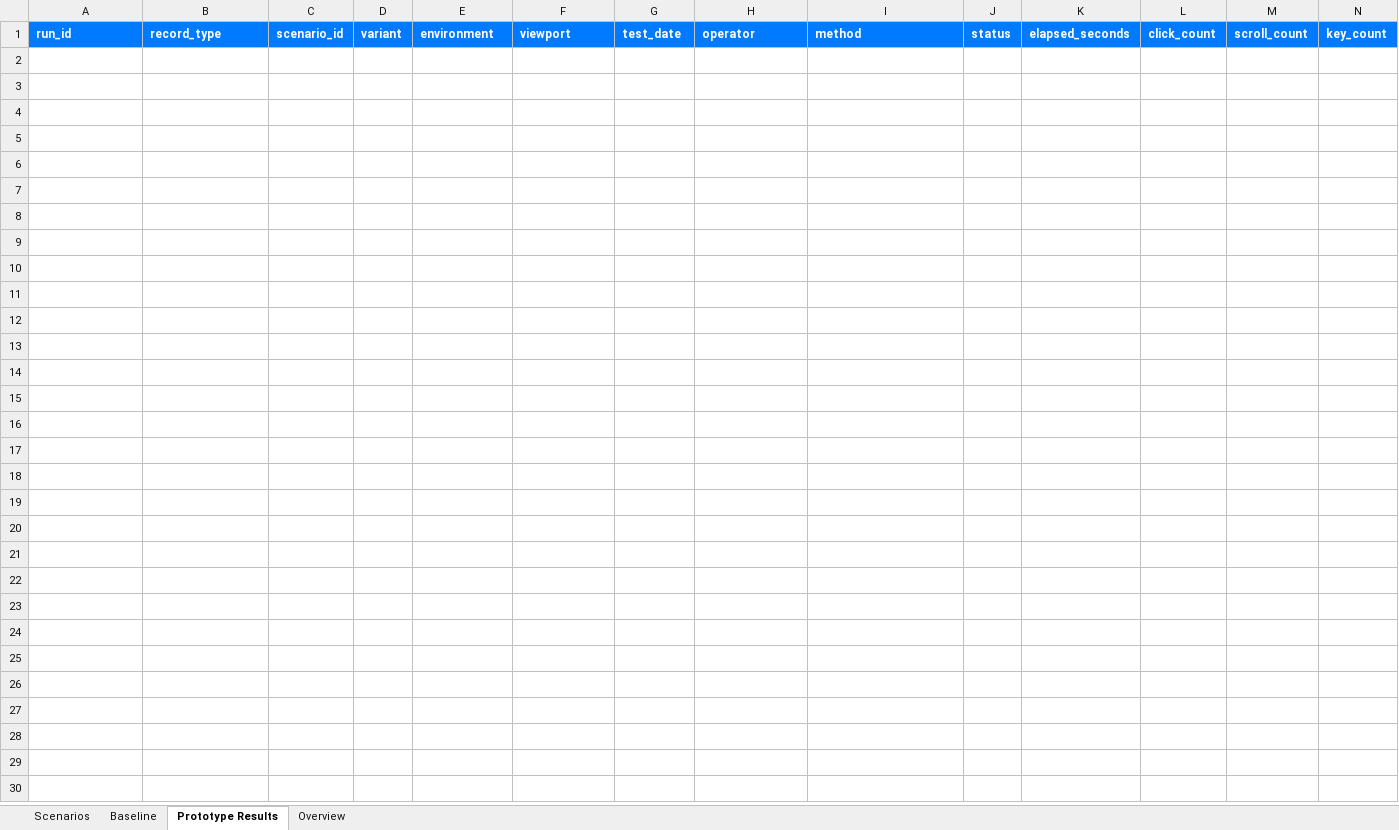
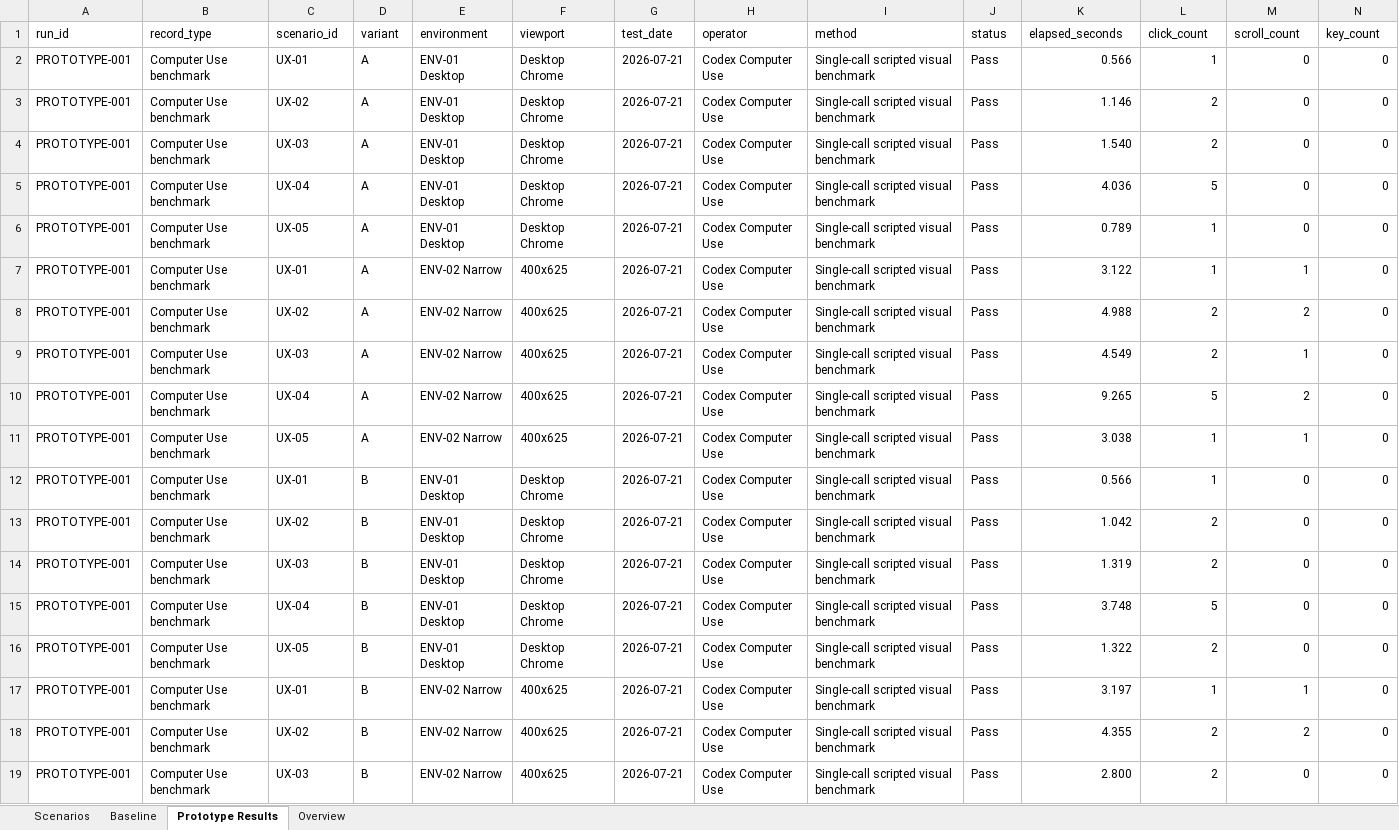
Before and after one commit to harutasti/Shogi, an Excel workbook: docs/ux/mode-separation/UX_Mode_Separation_Discovery_Tracker.xlsx, sheet Prototype Results, drawn as a sheet; only a part is shown; values as stored, in another font and other column widths than the file's, no borders; conditional formats and table styles not drawn; rows hold the shown columns only; the diff covers the shown part only; the diff names each change by its address in the sheet, - before the commit and + after, or states it on an @@ line.

Commit message:
Prototype and compare mode separation UX (#12)
* Prototype and compare mode separation UX

* Prioritize mode switch hypothesis

```diff
--- a/docs/ux/mode-separation/UX_Mode_Separation_Discovery_Tracker.xlsx (sheet Prototype Results)
+++ b/docs/ux/mode-separation/UX_Mode_Separation_Discovery_Tracker.xlsx (sheet Prototype Results)
@@ A1:N1 fill: #007AFF → none, bold: on → off, text colour: #FFFFFF → black @@
+row 2: PROTOTYPE-001 | Computer Use benchmark | UX-01 | A | ENV-01 Desktop | Desktop Chrome | 2026-07-21 | Codex Computer Use | Single-call scripted visual benchmark | Pass | 0.566 | 1 | 0 | 0
+row 3: PROTOTYPE-001 | Computer Use benchmark | UX-02 | A | ENV-01 Desktop | Desktop Chrome | 2026-07-21 | Codex Computer Use | Single-call scripted visual benchmark | Pass | 1.146 | 2 | 0 | 0
+row 4: PROTOTYPE-001 | Computer Use benchmark | UX-03 | A | ENV-01 Desktop | Desktop Chrome | 2026-07-21 | Codex Computer Use | Single-call scripted visual benchmark | Pass | 1.540 | 2 | 0 | 0
+row 5: PROTOTYPE-001 | Computer Use benchmark | UX-04 | A | ENV-01 Desktop | Desktop Chrome | 2026-07-21 | Codex Computer Use | Single-call scripted visual benchmark | Pass | 4.036 | 5 | 0 | 0
+row 6: PROTOTYPE-001 | Computer Use benchmark | UX-05 | A | ENV-01 Desktop | Desktop Chrome | 2026-07-21 | Codex Computer Use | Single-call scripted visual benchmark | Pass | 0.789 | 1 | 0 | 0
+row 7: PROTOTYPE-001 | Computer Use benchmark | UX-01 | A | ENV-02 Narrow | 400x625 | 2026-07-21 | Codex Computer Use | Single-call scripted visual benchmark | Pass | 3.122 | 1 | 1 | 0
+row 8: PROTOTYPE-001 | Computer Use benchmark | UX-02 | A | ENV-02 Narrow | 400x625 | 2026-07-21 | Codex Computer Use | Single-call scripted visual benchmark | Pass | 4.988 | 2 | 2 | 0
+row 9: PROTOTYPE-001 | Computer Use benchmark | UX-03 | A | ENV-02 Narrow | 400x625 | 2026-07-21 | Codex Computer Use | Single-call scripted visual benchmark | Pass | 4.549 | 2 | 1 | 0
+row 10: PROTOTYPE-001 | Computer Use benchmark | UX-04 | A | ENV-02 Narrow | 400x625 | 2026-07-21 | Codex Computer Use | Single-call scripted visual benchmark | Pass | 9.265 | 5 | 2 | 0
+row 11: PROTOTYPE-001 | Computer Use benchmark | UX-05 | A | ENV-02 Narrow | 400x625 | 2026-07-21 | Codex Computer Use | Single-call scripted visual benchmark | Pass | 3.038 | 1 | 1 | 0
+row 12: PROTOTYPE-001 | Computer Use benchmark | UX-01 | B | ENV-01 Desktop | Desktop Chrome | 2026-07-21 | Codex Computer Use | Single-call scripted visual benchmark | Pass | 0.566 | 1 | 0 | 0
+row 13: PROTOTYPE-001 | Computer Use benchmark | UX-02 | B | ENV-01 Desktop | Desktop Chrome | 2026-07-21 | Codex Computer Use | Single-call scripted visual benchmark | Pass | 1.042 | 2 | 0 | 0
+row 14: PROTOTYPE-001 | Computer Use benchmark | UX-03 | B | ENV-01 Desktop | Desktop Chrome | 2026-07-21 | Codex Computer Use | Single-call scripted visual benchmark | Pass | 1.319 | 2 | 0 | 0
+row 15: PROTOTYPE-001 | Computer Use benchmark | UX-04 | B | ENV-01 Desktop | Desktop Chrome | 2026-07-21 | Codex Computer Use | Single-call scripted visual benchmark | Pass | 3.748 | 5 | 0 | 0
+row 16: PROTOTYPE-001 | Computer Use benchmark | UX-05 | B | ENV-01 Desktop | Desktop Chrome | 2026-07-21 | Codex Computer Use | Single-call scripted visual benchmark | Pass | 1.322 | 2 | 0 | 0
+row 17: PROTOTYPE-001 | Computer Use benchmark | UX-01 | B | ENV-02 Narrow | 400x625 | 2026-07-21 | Codex Computer Use | Single-call scripted visual benchmark | Pass | 3.197 | 1 | 1 | 0
+row 18: PROTOTYPE-001 | Computer Use benchmark | UX-02 | B | ENV-02 Narrow | 400x625 | 2026-07-21 | Codex Computer Use | Single-call scripted visual benchmark | Pass | 4.355 | 2 | 2 | 0
+row 19: PROTOTYPE-001 | Computer Use benchmark | UX-03 | B | ENV-02 Narrow | 400x625 | 2026-07-21 | Codex Computer Use | Single-call scripted visual benchmark | Pass | 2.800 | 2 | 0 | 0
```
Also changed, not shown: 12 added rows and cell formats elsewhere in this sheet, sheet Overview, sheet Baseline, sheet Scenarios, formulas that keep their value, 15 other files.
